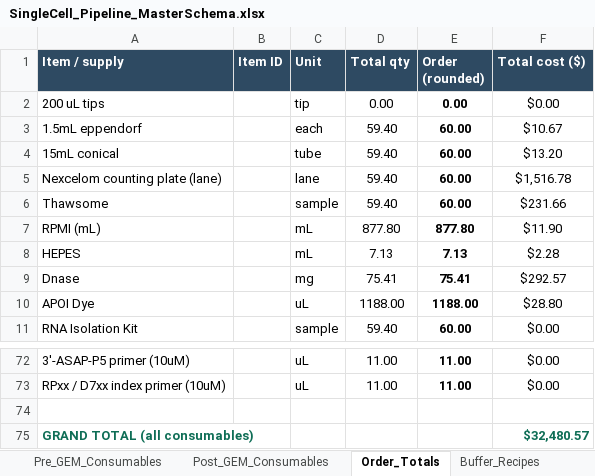
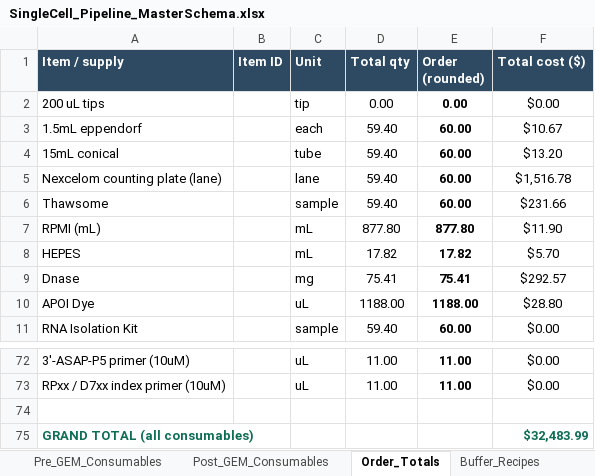
Before and after one commit to AshleyHelmuth/singlecell-planner, an Excel workbook: data/SingleCell_Pipeline_MasterSchema.xlsx, sheet Order_Totals, drawn as a sheet; only a part is shown, gaps mark what is left out; values as stored, in another font and other column widths than the file's, no borders; charts and pictures not drawn; the diff names each change by its address in the sheet, - before the commit and + after, or states it on an @@ line.

```diff
--- a/data/SingleCell_Pipeline_MasterSchema.xlsx (sheet Order_Totals)
+++ b/data/SingleCell_Pipeline_MasterSchema.xlsx (sheet Order_Totals)
-D8 (Total qty): 7.13
+D8 (Total qty): 17.82
-E8 (Order (rounded)): 7.13
+E8 (Order (rounded)): 17.82
-F8 (Total cost ($)): $2.28
+F8 (Total cost ($)): $5.70
-F75 (Total cost ($)): $32,480.57
+F75 (Total cost ($)): $32,483.99
```
Also changed, not shown: sheet Pre_GEM_Consumables, sheet Inputs, 5 other files.
